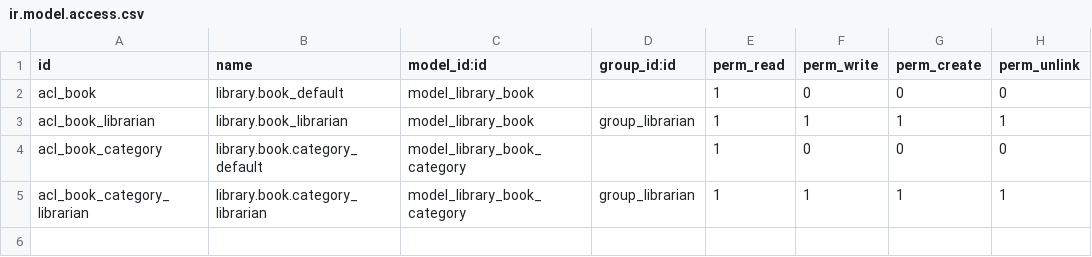
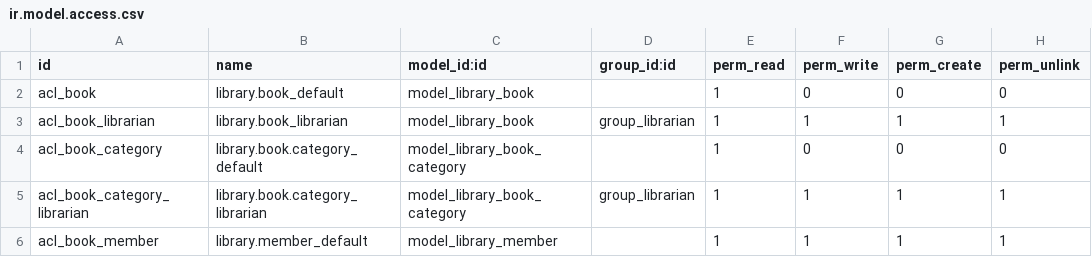
Before and after one commit to espitzner/my_library, a CSV file: security/ir.model.access.csv, drawn as a sheet.

```diff
--- a/security/ir.model.access.csv
+++ b/security/ir.model.access.csv
@@ -5 +5,2 @@ acl_book_category,library.book.category_default,model_library_book_category,,1,0
 acl_book_category_librarian,library.book.category_librarian,model_library_book_category,group_librarian,1,1,1,1
+acl_book_member,library.member_default,model_library_member,,1,1,1,1
```
Also changed, not shown: 3 other files.
